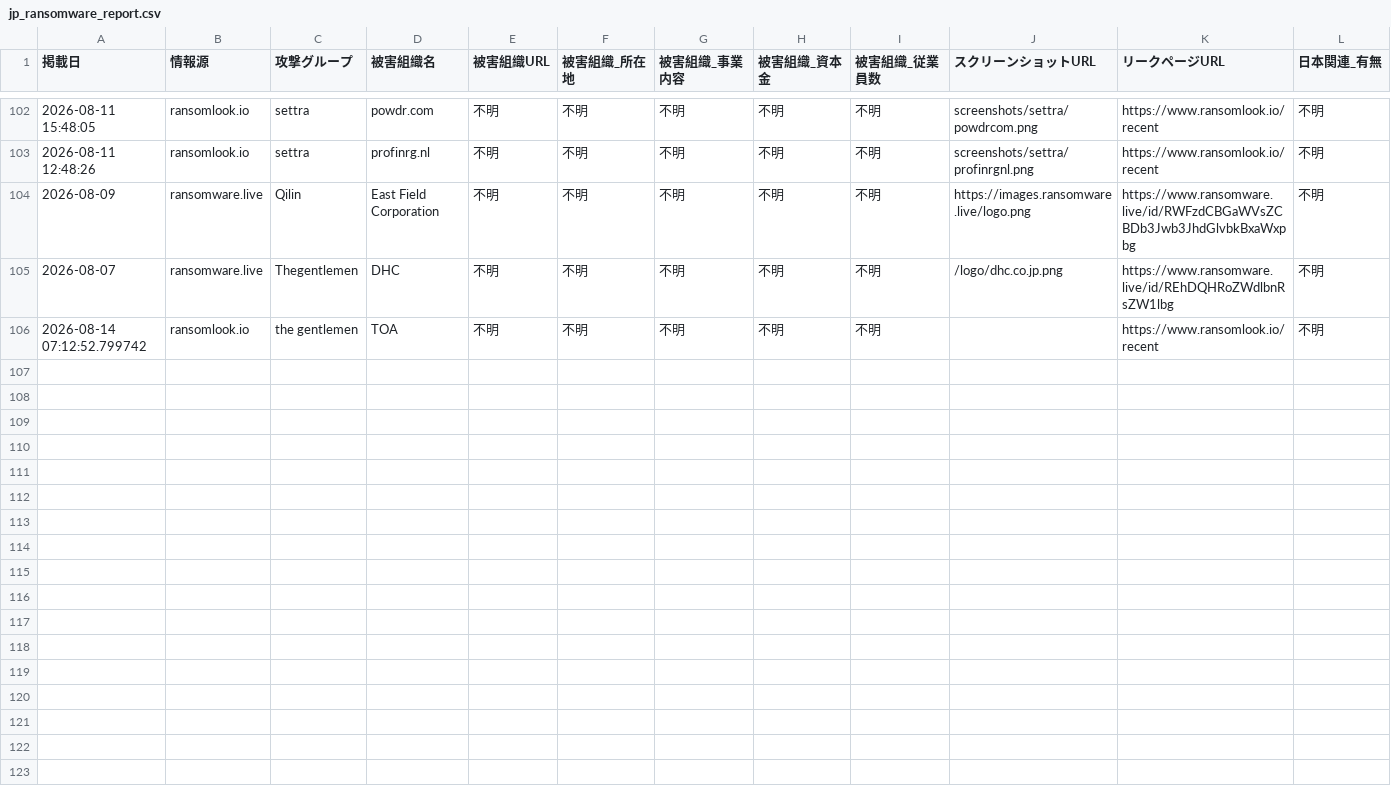
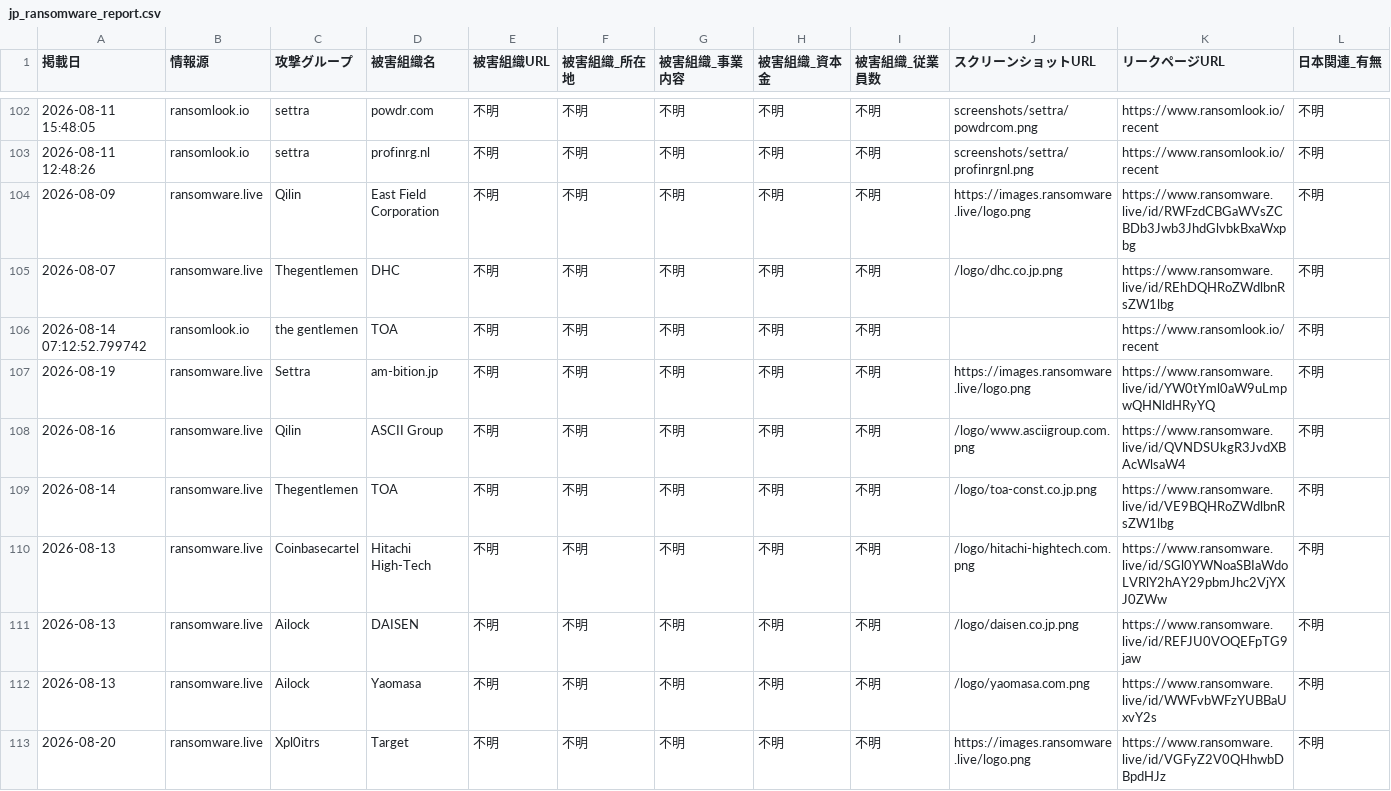
Before and after one commit to tomoaki12/tomoaki12.github.io, a CSV file: ransomware/jp_ransomware_report.csv, drawn as a sheet; only a part is shown, gaps mark what is left out; rows hold the shown columns only; the diff names each change by its address in the sheet, - before the commit and + after, or states it on an @@ line.

```diff
--- a/ransomware/jp_ransomware_report.csv
+++ b/ransomware/jp_ransomware_report.csv
+row 107: 2026-08-19 | ransomware.live | Settra | am-bition.jp | 不明 | 不明 | 不明 | 不明 | 不明 | https://images.ransomware.live/logo.png | https://www.ransomware.live/id/YW0tYml0aW9uLmpwQHNldHRyYQ | 不明
+row 108: 2026-08-16 | ransomware.live | Qilin | ASCII Group | 不明 | 不明 | 不明 | 不明 | 不明 | /logo/www.asciigroup.com.png | https://www.ransomware.live/id/QVNDSUkgR3JvdXBAcWlsaW4 | 不明
+row 109: 2026-08-14 | ransomware.live | Thegentlemen | TOA | 不明 | 不明 | 不明 | 不明 | 不明 | /logo/toa-const.co.jp.png | https://www.ransomware.live/id/VE9BQHRoZWdlbnRsZW1lbg | 不明
+row 110: 2026-08-13 | ransomware.live | Coinbasecartel | Hitachi High-Tech | 不明 | 不明 | 不明 | 不明 | 不明 | /logo/hitachi-hightech.com.png | https://www.ransomware.live/id/SGl0YWNoaSBIaWdoLVRlY2hAY29pbmJhc2VjYXJ0ZWw | 不明
+row 111: 2026-08-13 | ransomware.live | Ailock | DAISEN | 不明 | 不明 | 不明 | 不明 | 不明 | /logo/daisen.co.jp.png | https://www.ransomware.live/id/REFJU0VOQEFpTG9jaw | 不明
+row 112: 2026-08-13 | ransomware.live | Ailock | Yaomasa | 不明 | 不明 | 不明 | 不明 | 不明 | /logo/yaomasa.com.png | https://www.ransomware.live/id/WWFvbWFzYUBBaUxvY2s | 不明
+row 113: 2026-08-20 | ransomware.live | Xpl0itrs | Target | 不明 | 不明 | 不明 | 不明 | 不明 | https://images.ransomware.live/logo.png | https://www.ransomware.live/id/VGFyZ2V0QHhwbDBpdHJz | 不明
```
Also changed, not shown: 2 other files.
